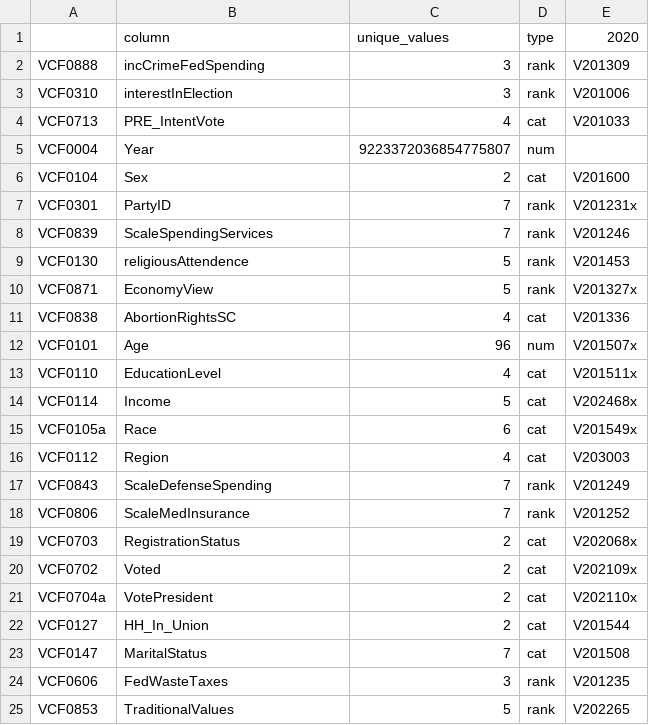
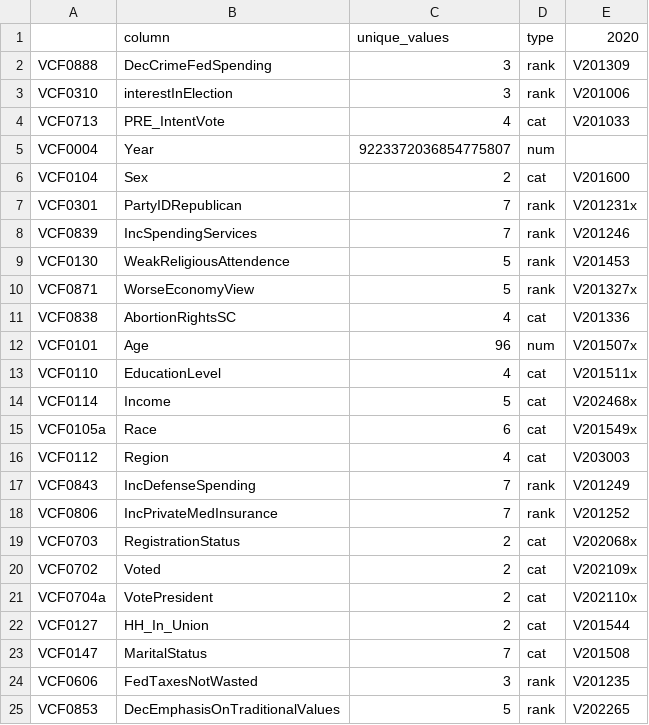
Before and after one commit to mihika-jain/electionAnalysis, a CSV file: dslc_documentation/dict_time_series.csv, drawn as a sheet.

Commit message:
updated to merge documents and correct code that got lost

```diff
--- a/dslc_documentation/dict_time_series.csv
+++ b/dslc_documentation/dict_time_series.csv
@@ -1,3 +1,3 @@
 ,column,unique_values,type,2020
-VCF0888,incCrimeFedSpending,3,rank,V201309
+VCF0888,DecCrimeFedSpending,3,rank,V201309
 VCF0310,interestInElection,3,rank,V201006
@@ -6,6 +6,6 @@ VCF0004,Year,9223372036854775807,num,
 VCF0104,Sex,2,cat,V201600
-VCF0301,PartyID,7,rank,V201231x
-VCF0839,ScaleSpendingServices,7,rank,V201246
-VCF0130,religiousAttendence,5,rank,V201453
-VCF0871,EconomyView,5,rank,V201327x
+VCF0301,PartyIDRepublican,7,rank,V201231x
+VCF0839,IncSpendingServices,7,rank,V201246
+VCF0130,WeakReligiousAttendence,5,rank,V201453
+VCF0871,WorseEconomyView,5,rank,V201327x
 VCF0838,AbortionRightsSC,4,cat,V201336
@@ -16,4 +16,4 @@ VCF0105a,Race,6,cat,V201549x
 VCF0112,Region,4,cat,V203003
-VCF0843,ScaleDefenseSpending,7,rank,V201249
-VCF0806,ScaleMedInsurance,7,rank,V201252
+VCF0843,IncDefenseSpending,7,rank,V201249
+VCF0806,IncPrivateMedInsurance,7,rank,V201252
 VCF0703,RegistrationStatus,2,cat,V202068x
@@ -23,3 +23,3 @@ VCF0127,HH_In_Union,2,cat,V201544
 VCF0147,MaritalStatus,7,cat,V201508
-VCF0606,FedWasteTaxes,3,rank,V201235
-VCF0853,TraditionalValues,5,rank,V202265
+VCF0606,FedTaxesNotWasted,3,rank,V201235
+VCF0853,DecEmphasisOnTraditionalValues,5,rank,V202265
```
Also changed, not shown: dslc_documentation/catboost_info/learn_error.tsv, dslc_documentation/catboost_info/time_left.tsv, 15 other files.
